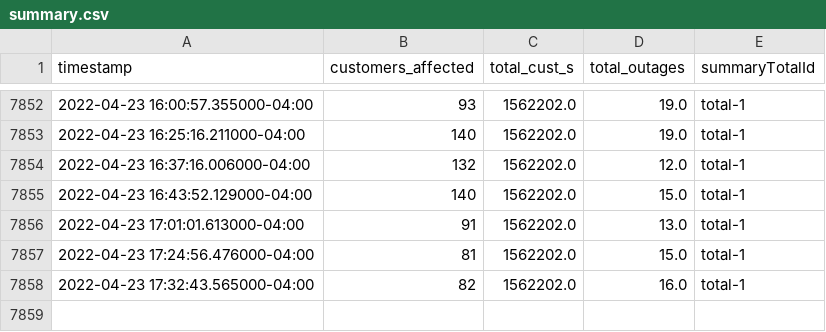
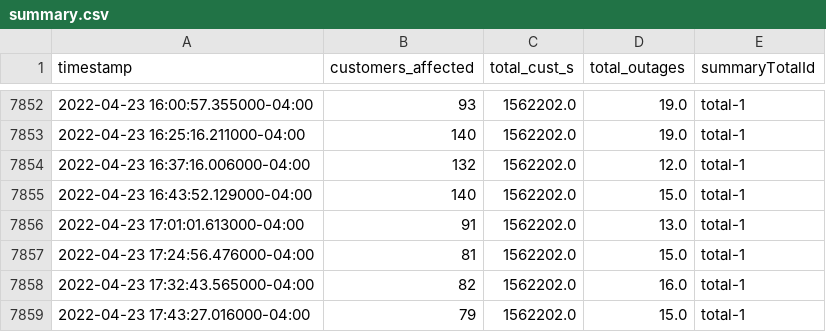
Before and after one commit to austinfast/power-outage-data, a CSV file: apc/summary.csv, drawn as a sheet; only a part is shown, gaps mark what is left out.

```diff
--- a/apc/summary.csv
+++ b/apc/summary.csv
@@ -7858 +7858,2 @@ timestamp,customers_affected,total_cust_s,total_outages,summaryTotalId
 2022-04-23 17:32:43.565000-04:00,82,1562202.0,16.0,total-1
+2022-04-23 17:43:27.016000-04:00,79,1562202.0,15.0,total-1
```
